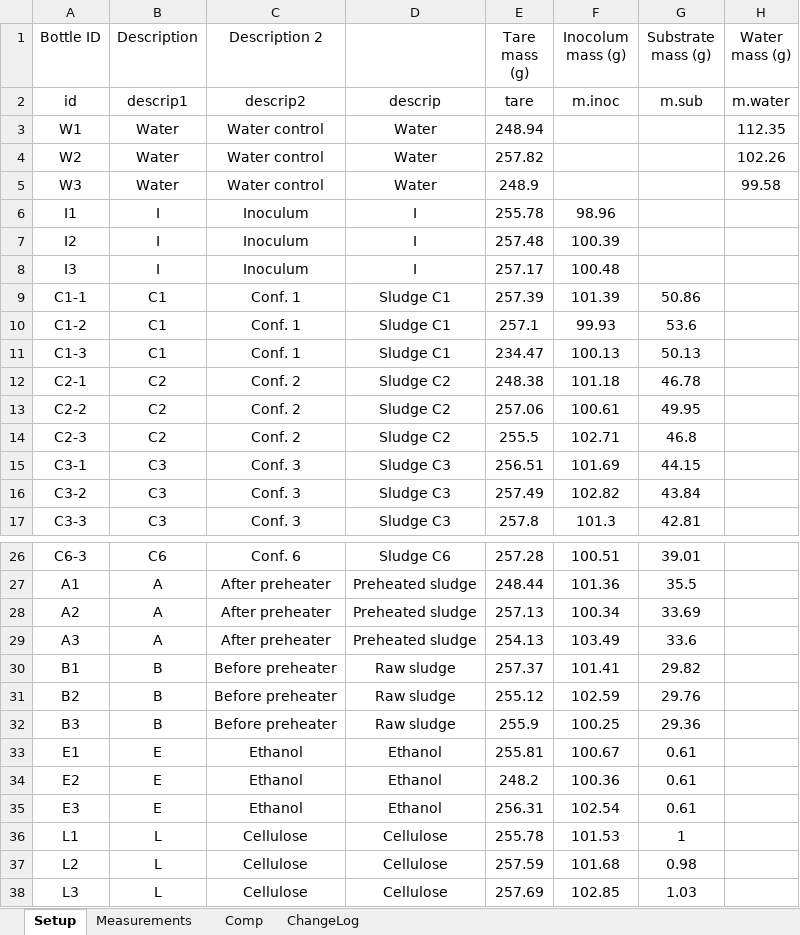
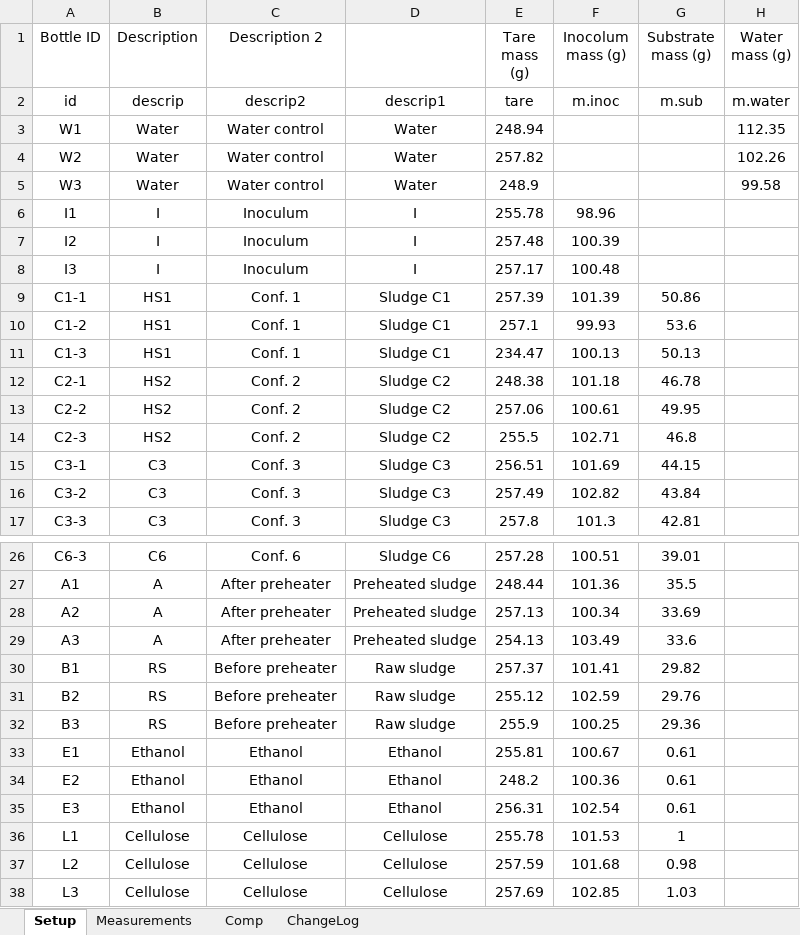
Before and after one commit to sashahafner/GD-BMP_paper_2019, an Excel workbook: experiments/thermal hydrolysis/data/BMP2.xlsx, sheet Setup, drawn as a sheet; only a part is shown, gaps mark what is left out; values as stored, in another font and other column widths than the file's, no borders; the diff names each change by its address in the sheet, - before the commit and + after, or states it on an @@ line.

Commit message:
Clean and simplify thermal hydrolysis analysis for paper

```diff
--- a/experiments/thermal hydrolysis/data/BMP2.xlsx (sheet Setup)
+++ b/experiments/thermal hydrolysis/data/BMP2.xlsx (sheet Setup)
-B2 (Description): descrip1
+B2 (Description): descrip
-D2: descrip
+D2: descrip1
-B9:B11 (Description): C1
+B9:B11 (Description): HS1
-B12:B14 (Description): C2
+B12:B14 (Description): HS2
-B30:B32 (Description): B
+B30:B32 (Description): RS
-B33:B35 (Description): E
+B33:B35 (Description): Ethanol
-B36:B38 (Description): L
+B36:B38 (Description): Cellulose
```
Also changed, not shown: sheet ChangeLog, charts or pictures, 52 other files.
